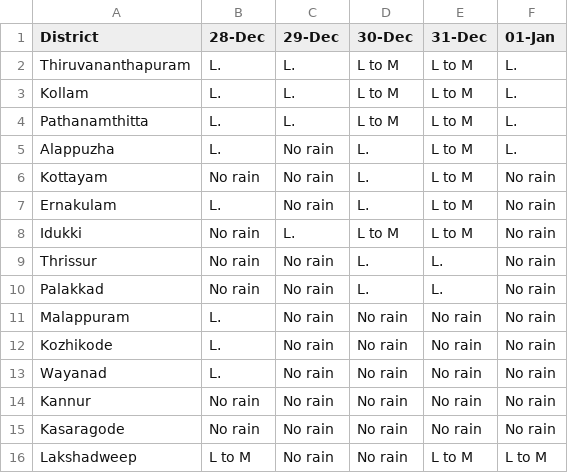
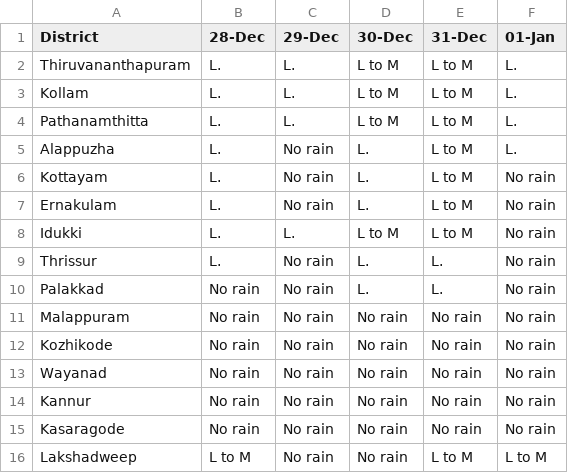
Before and after one commit to arungop/kerala-weather-collector, a CSV file: data/weather_warn.csv, drawn as a sheet.

```diff
--- a/data/weather_warn.csv
+++ b/data/weather_warn.csv
@@ -5,10 +5,10 @@ Pathanamthitta,L.,L.,L to M,L to M,L.
 Alappuzha,L.,No rain,L.,L to M,L.
-Kottayam,No rain,No rain,L.,L to M,No rain
+Kottayam,L.,No rain,L.,L to M,No rain
 Ernakulam,L.,No rain,L.,L to M,No rain
-Idukki,No rain,L.,L to M,L to M,No rain
-Thrissur,No rain,No rain,L.,L.,No rain
+Idukki,L.,L.,L to M,L to M,No rain
+Thrissur,L.,No rain,L.,L.,No rain
 Palakkad,No rain,No rain,L.,L.,No rain
-Malappuram,L.,No rain,No rain,No rain,No rain
-Kozhikode,L.,No rain,No rain,No rain,No rain
-Wayanad,L.,No rain,No rain,No rain,No rain
+Malappuram,No rain,No rain,No rain,No rain,No rain
+Kozhikode,No rain,No rain,No rain,No rain,No rain
+Wayanad,No rain,No rain,No rain,No rain,No rain
 Kannur,No rain,No rain,No rain,No rain,No rain
```
Also changed, not shown: docs/data/weather_warn.csv, 3 other files.
